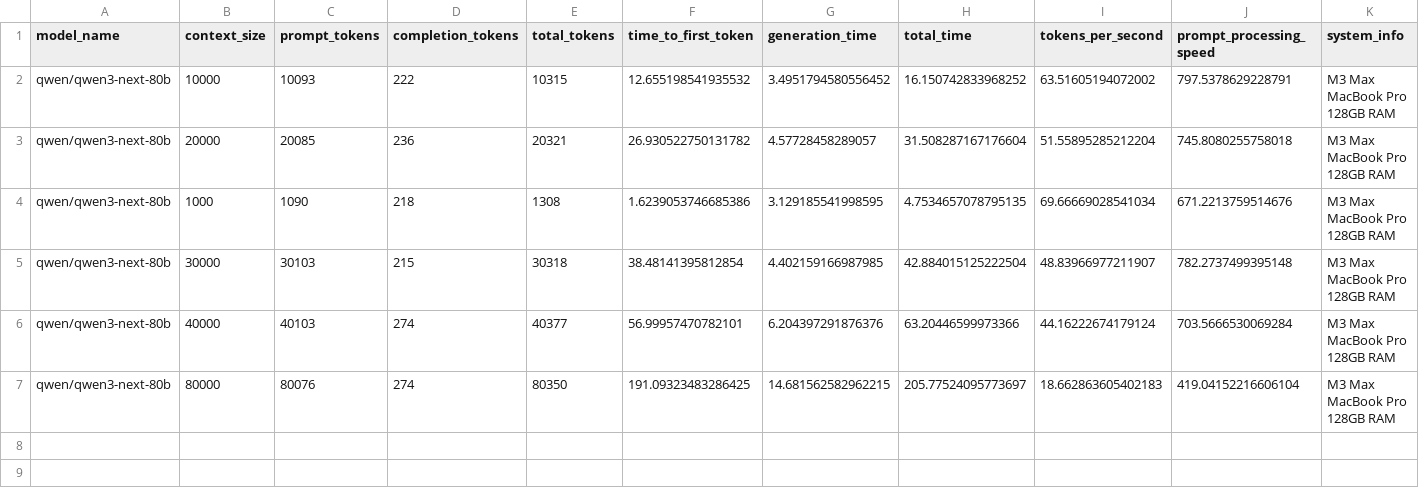
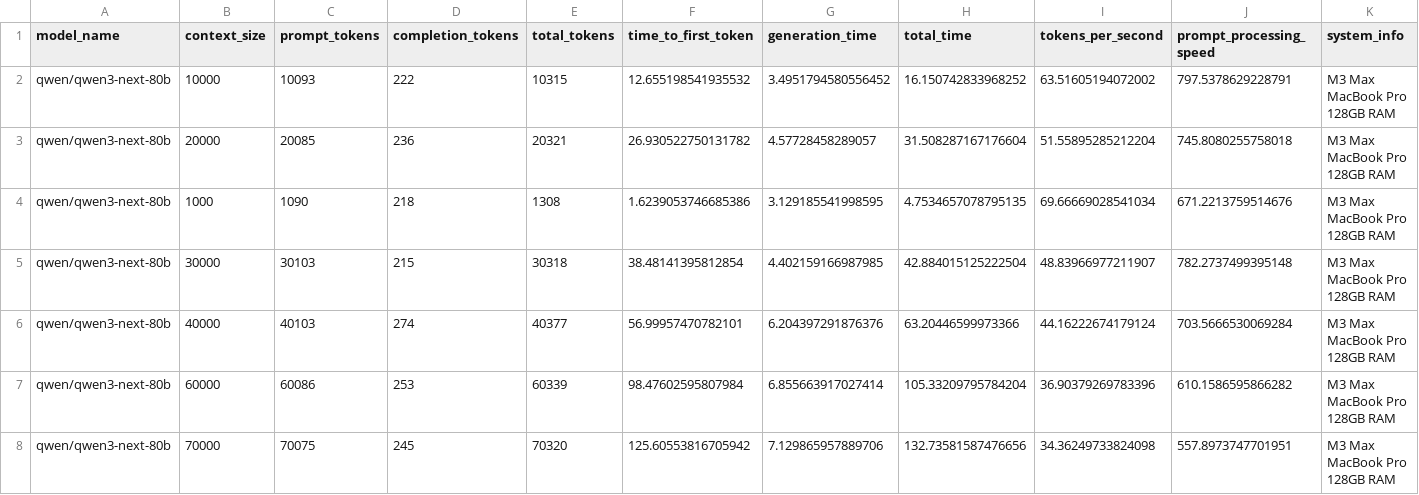
Before and after one commit to latent-variable/LM-Studio-Context-Size-Benchmark, a CSV file: results/qwen_qwen3-next-80b_results.csv, drawn as a sheet; only a part is shown; removed rows and columns are numbered as before the commit, all else as after; rows hold the shown columns only; the diff names each change by its address in the sheet, - before the commit and + after, or states it on an @@ line.

```diff
--- a/results/qwen_qwen3-next-80b_results.csv
+++ b/results/qwen_qwen3-next-80b_results.csv
-row 7: qwen/qwen3-next-80b | 80000 | 80076 | 274 | 80350 | 191.09323483286425 | 14.681562582962215 | 205.77524095773697 | 18.662863605402183 | 419.04152216606104 | M3 Max MacBook Pro 128GB RAM
+row 7: qwen/qwen3-next-80b | 60000 | 60086 | 253 | 60339 | 98.47602595807984 | 6.855663917027414 | 105.33209795784204 | 36.90379269783396 | 610.1586595866282 | M3 Max MacBook Pro 128GB RAM
+row 8: qwen/qwen3-next-80b | 70000 | 70075 | 245 | 70320 | 125.60553816705942 | 7.129865957889706 | 132.73581587476656 | 34.36249733824098 | 557.8973747701951 | M3 Max MacBook Pro 128GB RAM
```
Also changed, not shown: results/openai_gpt-oss-120b_results.csv, results/openai_gpt-oss-20b_results.csv, 5 other files.
